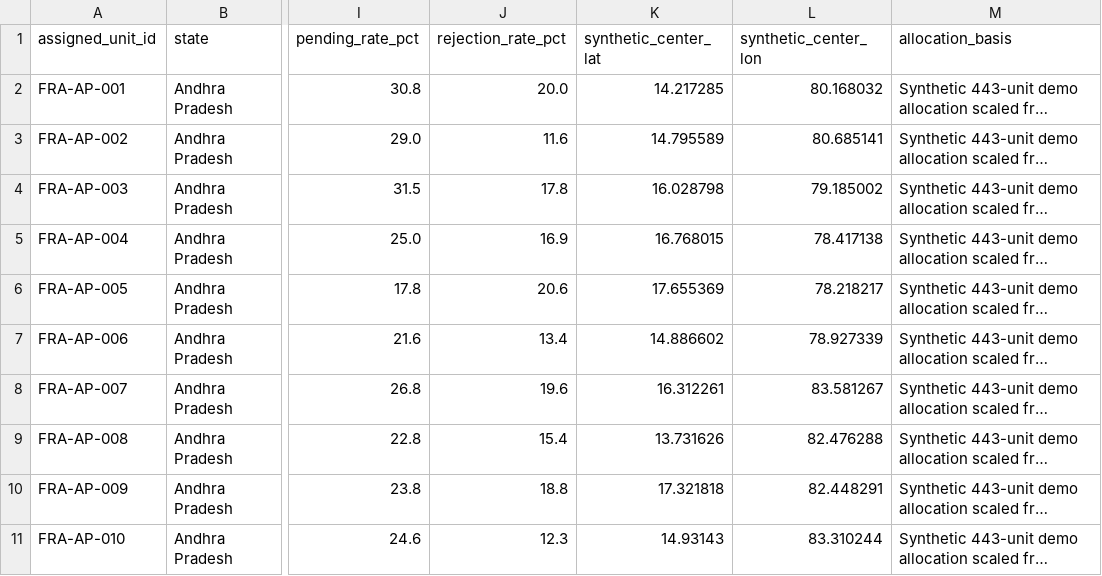
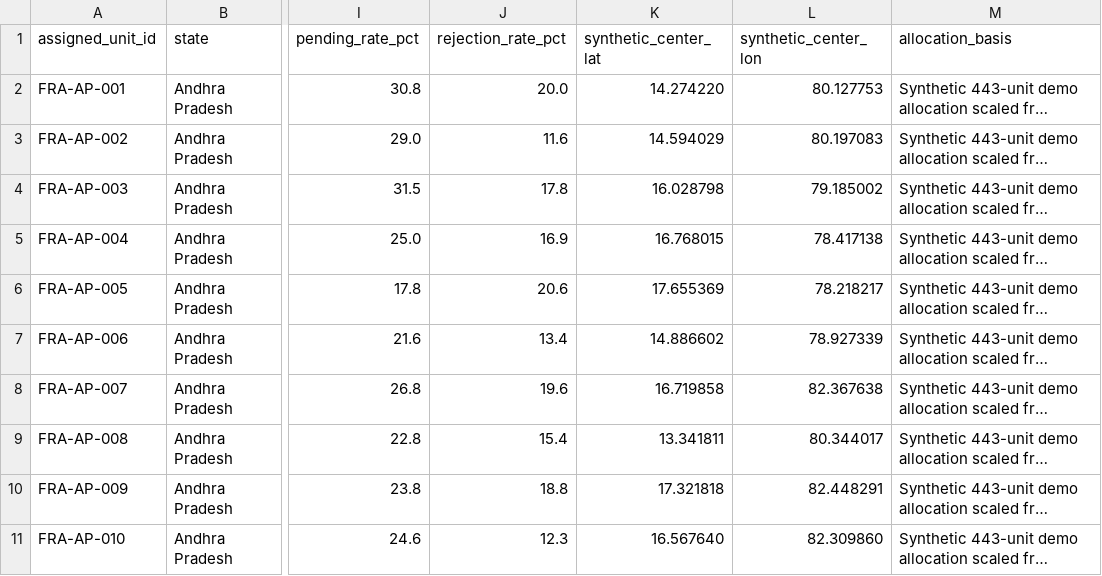
Before and after one commit to bvAakanksh/No_pressure_PS7_FRA, a CSV file: backend/data/FRA_unit_summary_443_units.csv, drawn as a sheet; only a part is shown, gaps mark what is left out; long unchanged cells end in …; the diff covers the shown part only; the diff names each change by its address in the sheet, - before the commit and + after, or states it on an @@ line.

```diff
--- a/backend/data/FRA_unit_summary_443_units.csv
+++ b/backend/data/FRA_unit_summary_443_units.csv
-K2 (synthetic_center_lat): 14.217285
+K2 (synthetic_center_lat): 14.274220
-L2 (synthetic_center_lon): 80.168032
+L2 (synthetic_center_lon): 80.127753
-K3 (synthetic_center_lat): 14.795589
+K3 (synthetic_center_lat): 14.594029
-L3 (synthetic_center_lon): 80.685141
+L3 (synthetic_center_lon): 80.197083
-K8 (synthetic_center_lat): 16.312261
+K8 (synthetic_center_lat): 16.719858
-L8 (synthetic_center_lon): 83.581267
+L8 (synthetic_center_lon): 82.367638
-K9 (synthetic_center_lat): 13.731626
+K9 (synthetic_center_lat): 13.341811
-L9 (synthetic_center_lon): 82.476288
+L9 (synthetic_center_lon): 80.344017
-K11 (synthetic_center_lat): 14.93143
+K11 (synthetic_center_lat): 16.567640
-L11 (synthetic_center_lon): 83.310244
+L11 (synthetic_center_lon): 82.309860
```
Also changed, not shown: 94 edited cells elsewhere in this file, 25 other files.
